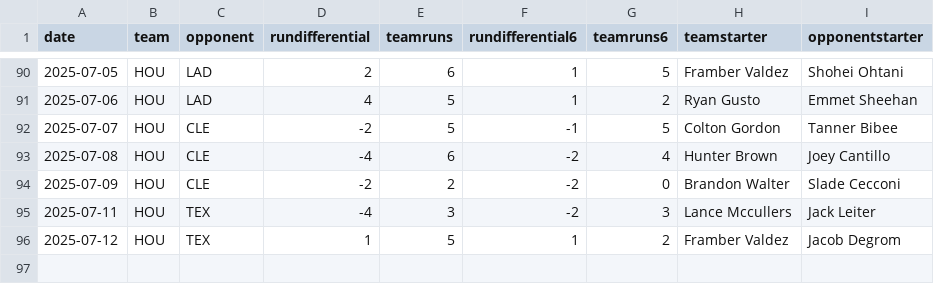
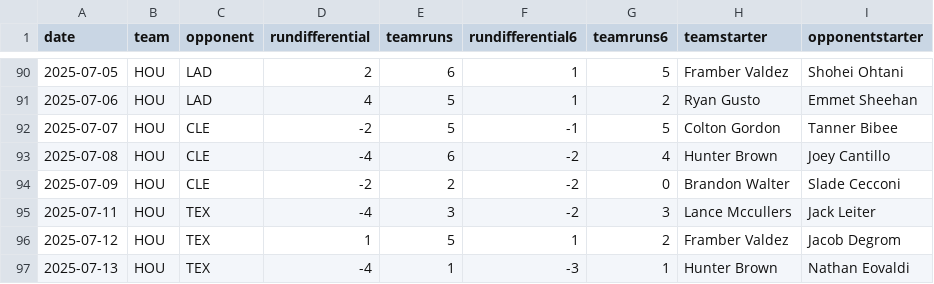
Before and after one commit to fantasy-toolz/mlb-predictions, a CSV file: data/2025/teams/HOU.csv, drawn as a sheet; only a part is shown, gaps mark what is left out; the diff names each change by its address in the sheet, - before the commit and + after, or states it on an @@ line.

```diff
--- a/data/2025/teams/HOU.csv
+++ b/data/2025/teams/HOU.csv
+row 97: 2025-07-13 | HOU | TEX | -4 | 1 | -3 | 1 | Hunter Brown | Nathan Eovaldi
```
Also changed, not shown: data/2025/teams/COL.csv, data/2025/teams/PHI.csv, 32 other files.
